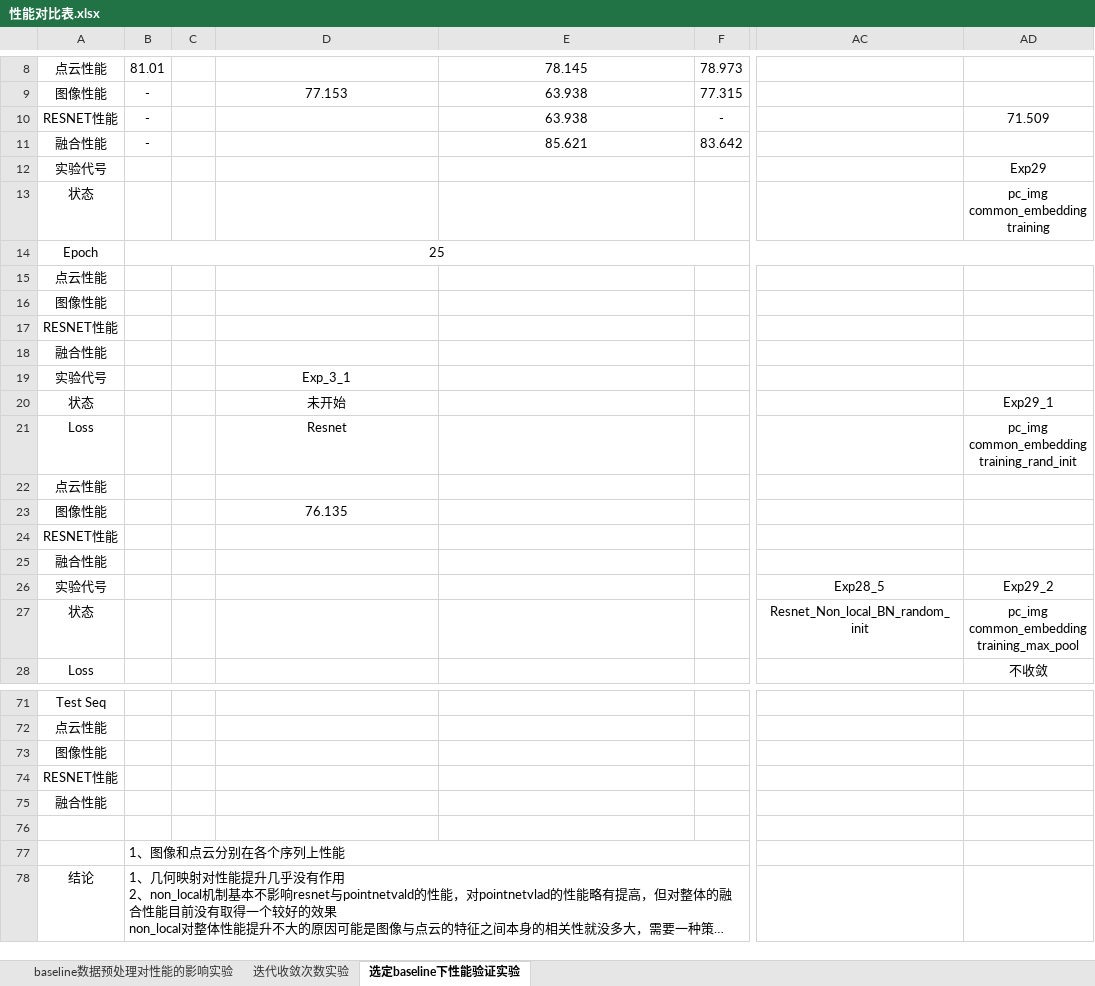
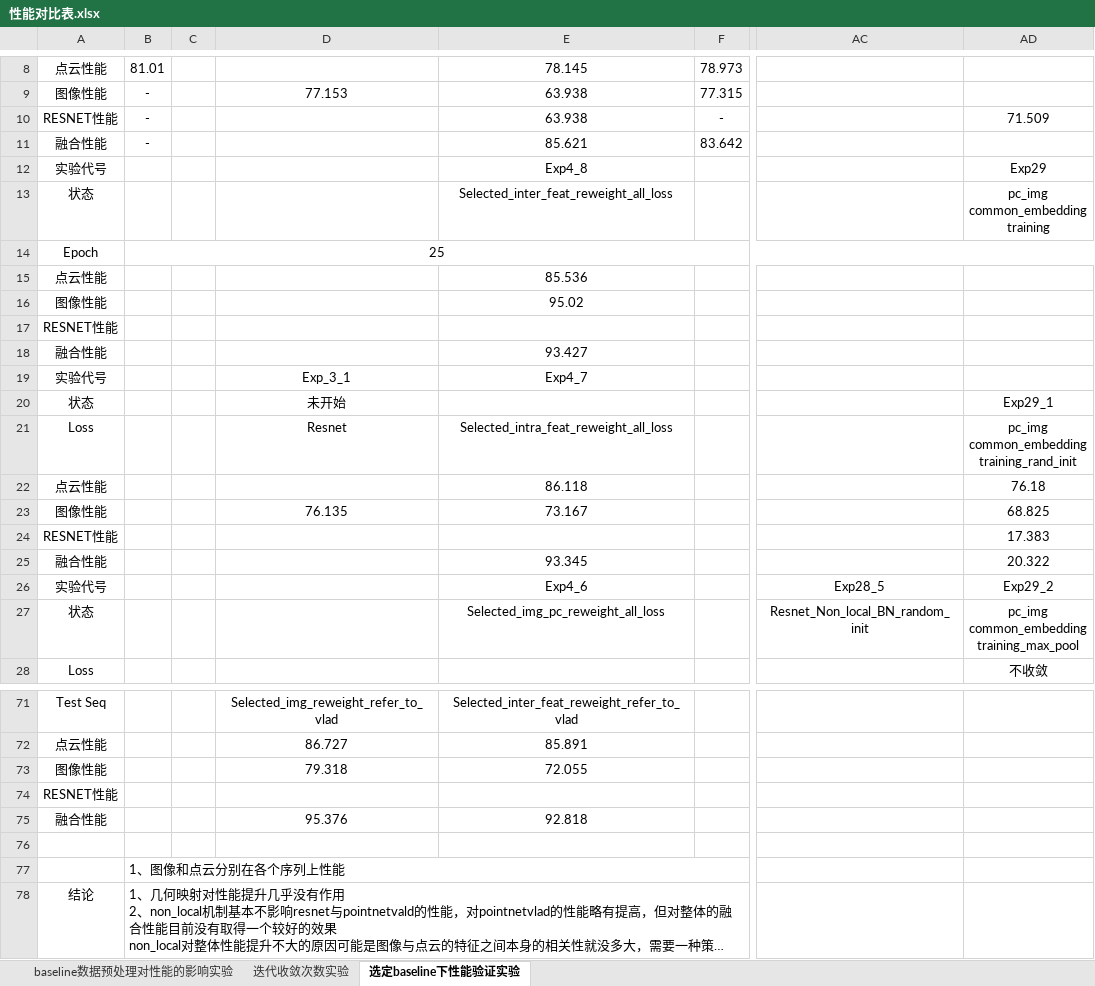
Before and after one commit to lyh840766415/pcaifeat_RobotCar_v3_performance_compare, an Excel workbook: 性能对比表.xlsx, sheet 选定baseline下性能验证实验, drawn as a sheet; only a part is shown, gaps mark what is left out; long unchanged cells end in …; values as stored, in another font and other column widths than the file's, no borders; the diff covers the shown part only; the diff names each change by its address in the sheet, - before the commit and + after, or states it on an @@ line.

```diff
--- a/性能对比表.xlsx (sheet 选定baseline下性能验证实验)
+++ b/性能对比表.xlsx (sheet 选定baseline下性能验证实验)
-E12: (empty)
+E12: Exp4_8
-E13: (empty)
+E13: Selected_inter_feat_reweight_all_loss
-E15: (empty)
+E15: 85.536
-E16: (empty)
+E16: 95.02
-E18: (empty)
+E18: 93.427
-E19: (empty)
+E19: Exp4_7
-E21: (empty)
+E21: Selected_intra_feat_reweight_all_loss
-E22: (empty)
+E22: 86.118
-AD22: (empty)
+AD22: 76.18
-E23: (empty)
+E23: 73.167
-AD23: (empty)
+AD23: 68.825
-AD24: (empty)
+AD24: 17.383
-E25: (empty)
+E25: 93.345
-AD25: (empty)
+AD25: 20.322
-E26: (empty)
+E26: Exp4_6
-E27: (empty)
+E27: Selected_img_pc_reweight_all_loss
-D71: (empty)
+D71: Selected_img_reweight_refer_to_vlad
-E71: (empty)
+E71: Selected_inter_feat_reweight_refer_to_vlad
-D72: (empty)
+D72: 86.727
-E72: (empty)
+E72: 85.891
-D73: (empty)
+D73: 79.318
-E73: (empty)
+E73: 72.055
-D75: (empty)
+D75: 95.376
-E75: (empty)
+E75: 92.818
```
Also changed, not shown: 34 edited cells elsewhere in this sheet, 53 other files.
